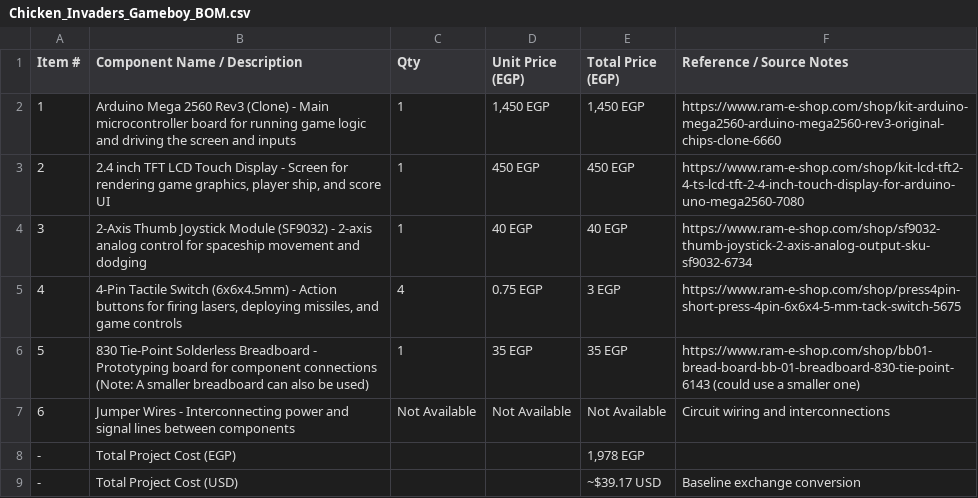
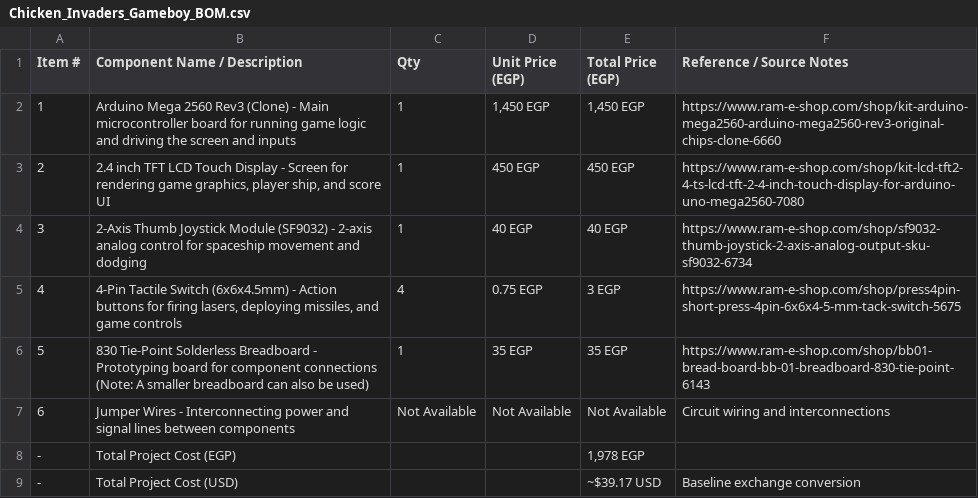
Before and after one commit to marwannaquib/Chicken-Invaders-Game-Boy, a CSV file: Chicken_Invaders_Gameboy_BOM.csv, drawn as a sheet.

Commit message:
Update Chicken_Invaders_Gameboy_BOM.csv

```diff
--- a/Chicken_Invaders_Gameboy_BOM.csv
+++ b/Chicken_Invaders_Gameboy_BOM.csv
@@ -5,3 +5,3 @@ Item #,Component Name / Description,Qty,Unit Price (EGP),Total Price (EGP),Refer
 4,"4-Pin Tactile Switch (6x6x4.5mm) - Action buttons for firing lasers, deploying missiles, and game controls",4,0.75 EGP,3 EGP,https://www.ram-e-shop.com/shop/press4pin-short-press-4pin-6x6x4-5-mm-tack-switch-5675
-5,830 Tie-Point Solderless Breadboard - Prototyping board for component connections (Note: A smaller breadboard can also be used),1,35 EGP,35 EGP,https://www.ram-e-shop.com/shop/bb01-bread-board-bb-01-breadboard-830-tie-point-6143 (could use a smaller one)
+5,830 Tie-Point Solderless Breadboard - Prototyping board for component connections (Note: A smaller breadboard can also be used),1,35 EGP,35 EGP,https://www.ram-e-shop.com/shop/bb01-bread-board-bb-01-breadboard-830-tie-point-6143
 6,Jumper Wires - Interconnecting power and signal lines between components,Not Available,Not Available,Not Available,Circuit wiring and interconnections
```
